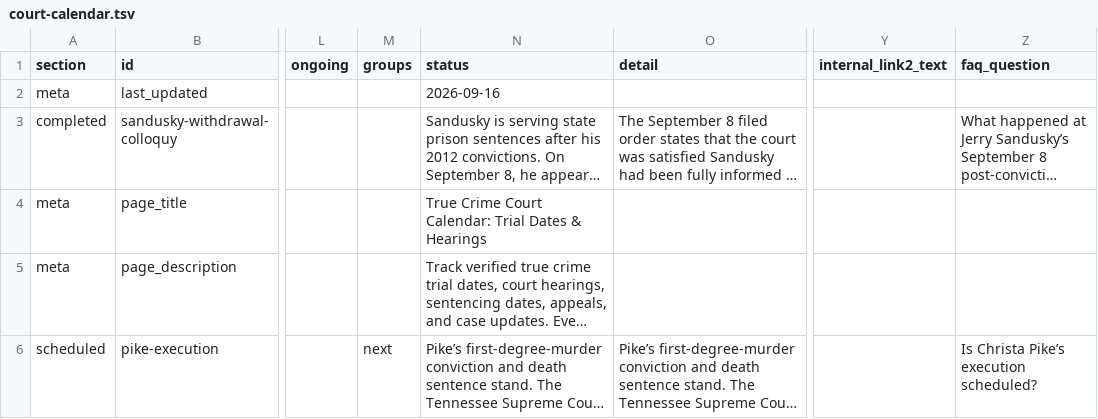
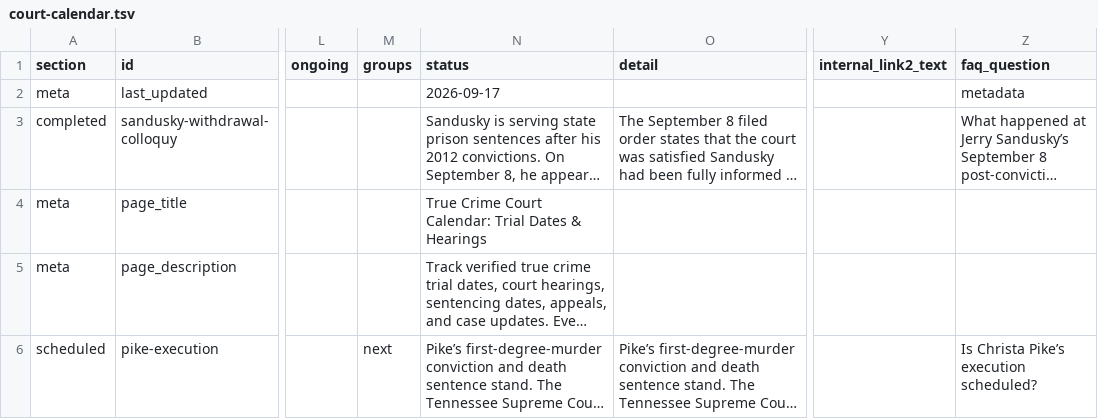
Before and after one commit to cassiancreed/cassiancreed-astro, a TSV file: src/data/court-calendar.tsv, drawn as a sheet; only a part is shown, gaps mark what is left out; long unchanged cells end in …; the diff covers the shown part only; the diff names each change by its address in the sheet, - before the commit and + after, or states it on an @@ line.

```diff
--- a/src/data/court-calendar.tsv
+++ b/src/data/court-calendar.tsv
-N2 (status): 2026-09-16
+N2 (status): 2026-09-17
-Z2 (faq_question): (empty)
+Z2 (faq_question): metadata
```
Also changed, not shown: 11 edited cells elsewhere in this file, src/data/missing-persons.tsv.
